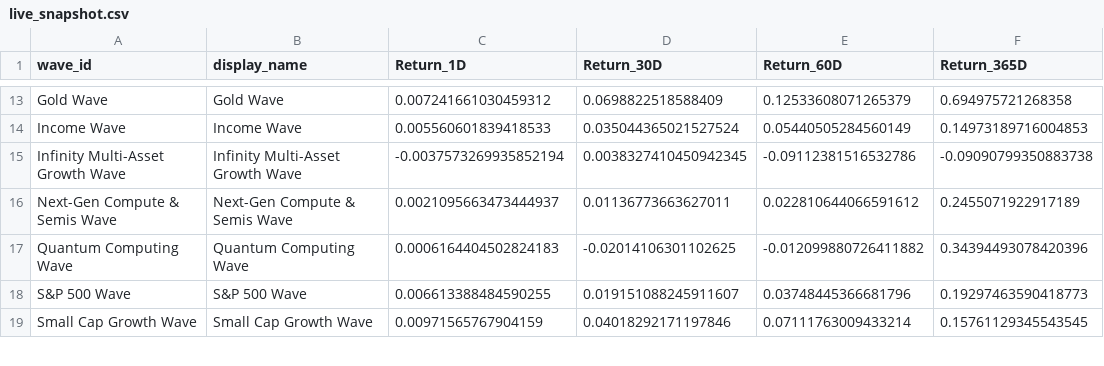
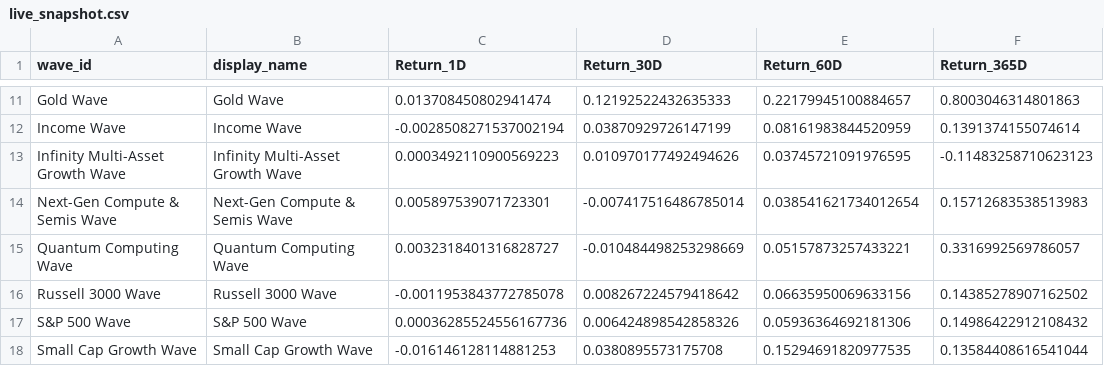
Before and after one commit to jasonheldman-creator/Waves-Simple, a CSV file: data/live_snapshot.csv, drawn as a sheet; only a part is shown, gaps mark what is left out; addresses are those after the commit; the diff covers the shown part only; the diff names each change by its address in the sheet, - before the commit and + after, or states it on an @@ line.

```diff
--- a/data/live_snapshot.csv
+++ b/data/live_snapshot.csv
-C11 (Return_1D): 0.007241661030459312
+C11 (Return_1D): 0.013708450802941474
-D11 (Return_30D): 0.0698822518588409
+D11 (Return_30D): 0.12192522432635333
-E11 (Return_60D): 0.12533608071265379
+E11 (Return_60D): 0.22179945100884657
-F11 (Return_365D): 0.694975721268358
+F11 (Return_365D): 0.8003046314801863
-C12 (Return_1D): 0.005560601839418533
+C12 (Return_1D): -0.0028508271537002194
-D12 (Return_30D): 0.035044365021527524
+D12 (Return_30D): 0.03870929726147199
-E12 (Return_60D): 0.05440505284560149
+E12 (Return_60D): 0.08161983844520959
-F12 (Return_365D): 0.14973189716004853
+F12 (Return_365D): 0.1391374155074614
-C13 (Return_1D): -0.0037573269935852194
+C13 (Return_1D): 0.0003492110900569223
-D13 (Return_30D): 0.0038327410450942345
+D13 (Return_30D): 0.010970177492494626
-E13 (Return_60D): -0.09112381516532786
+E13 (Return_60D): 0.03745721091976595
-F13 (Return_365D): -0.09090799350883738
+F13 (Return_365D): -0.11483258710623123
-C14 (Return_1D): 0.0021095663473444937
+C14 (Return_1D): 0.005897539071723301
-D14 (Return_30D): 0.01136773663627011
+D14 (Return_30D): -0.007417516486785014
-E14 (Return_60D): 0.022810644066591612
+E14 (Return_60D): 0.038541621734012654
-F14 (Return_365D): 0.2455071922917189
+F14 (Return_365D): 0.15712683538513983
-C15 (Return_1D): 0.0006164404502824183
+C15 (Return_1D): 0.0032318401316828727
-D15 (Return_30D): -0.02014106301102625
+D15 (Return_30D): -0.010484498253298669
-E15 (Return_60D): -0.012099880726411882
+E15 (Return_60D): 0.05157873257433221
-F15 (Return_365D): 0.34394493078420396
+F15 (Return_365D): 0.3316992569786057
+row 16: Russell 3000 Wave | Russell 3000 Wave | -0.0011953843772785078 | 0.008267224579418642 | 0.06635950069633156 | 0.14385278907162502
-C17 (Return_1D): 0.006613388484590255
+C17 (Return_1D): 0.00036285524556167736
-D17 (Return_30D): 0.019151088245911607
+D17 (Return_30D): 0.006424898542858326
-E17 (Return_60D): 0.03748445366681796
+E17 (Return_60D): 0.05936364692181306
-F17 (Return_365D): 0.19297463590418773
+F17 (Return_365D): 0.14986422912108432
-C18 (Return_1D): 0.00971565767904159
+C18 (Return_1D): -0.016146128114881253
-D18 (Return_30D): 0.04018292171197846
+D18 (Return_30D): 0.0380895573175708
-E18 (Return_60D): 0.07111763009433214
+E18 (Return_60D): 0.15294691820977535
-F18 (Return_365D): 0.15761129345543545
+F18 (Return_365D): 0.13584408616541044
```
Also changed, not shown: 2 removed rows and 60 edited cells elsewhere in this file.
